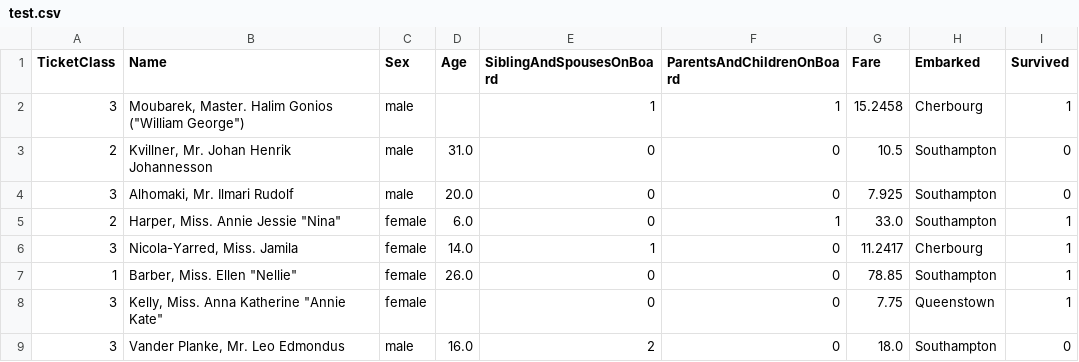
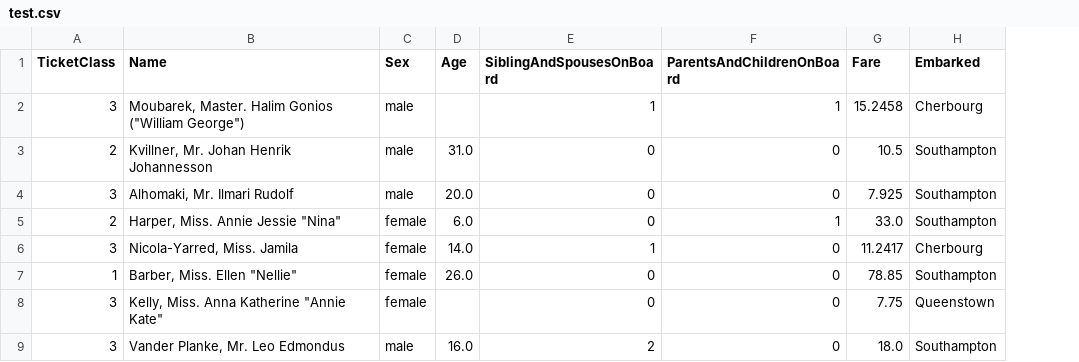
Before and after one commit to CogitoNTNU/course-on-machine-learning, a CSV file: data/test.csv, drawn as a sheet; only a part is shown; the diff names each change by its address in the sheet, - before the commit and + after, or states it on an @@ line.

Commit message:
chore: remove solution

```diff
--- a/data/test.csv
+++ b/data/test.csv
-column I (Survived), rows 2-9: 1 | 0 | 0 | 1 | 1 | 1 | 1 | 0
```
